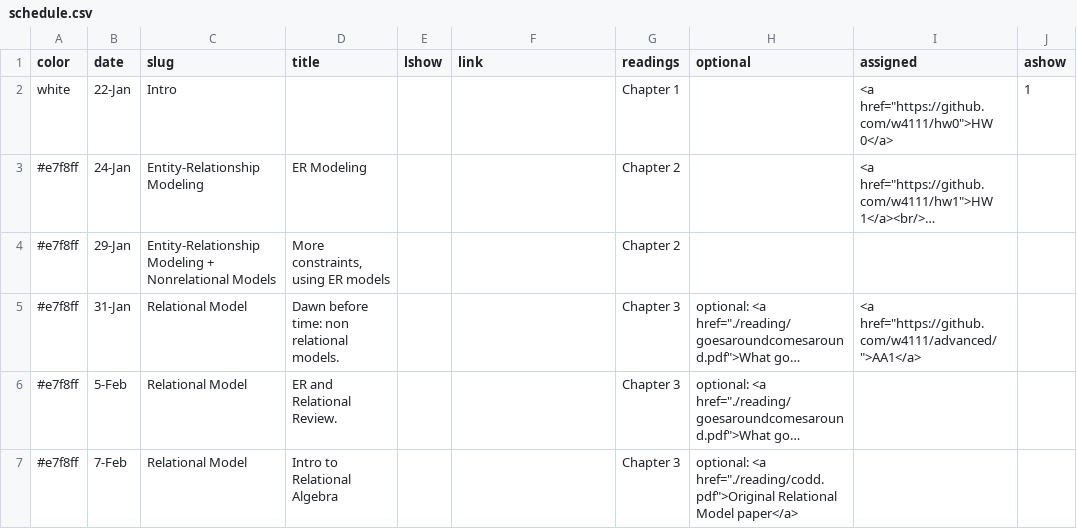
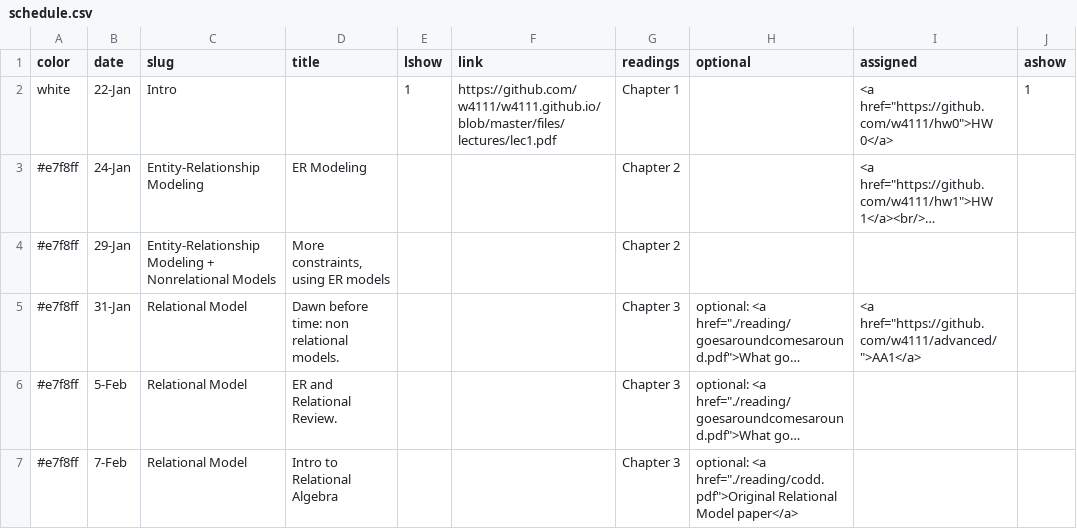
Before and after one commit to amitashukla/w4111.github.io-1, a CSV file: _data/schedule.csv, drawn as a sheet; only a part is shown; long unchanged cells end in …; the diff names each change by its address in the sheet, - before the commit and + after, or states it on an @@ line.

Commit message:
updated site

```diff
--- a/_data/schedule.csv
+++ b/_data/schedule.csv
-E2 (lshow): (empty)
+E2 (lshow): 1
-F2 (link): (empty)
+F2 (link): https://github.com/w4111/w4111.github.io/blob/master/files/lectures/lec1.pdf
```
